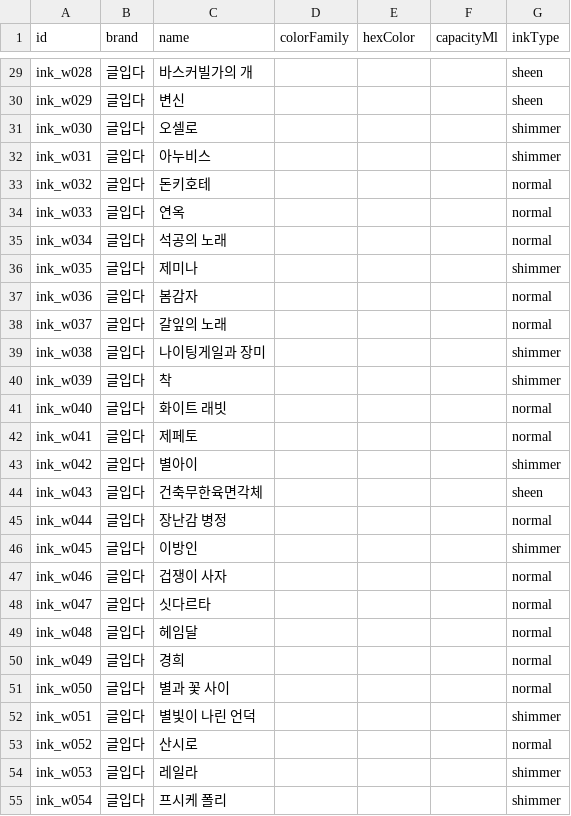
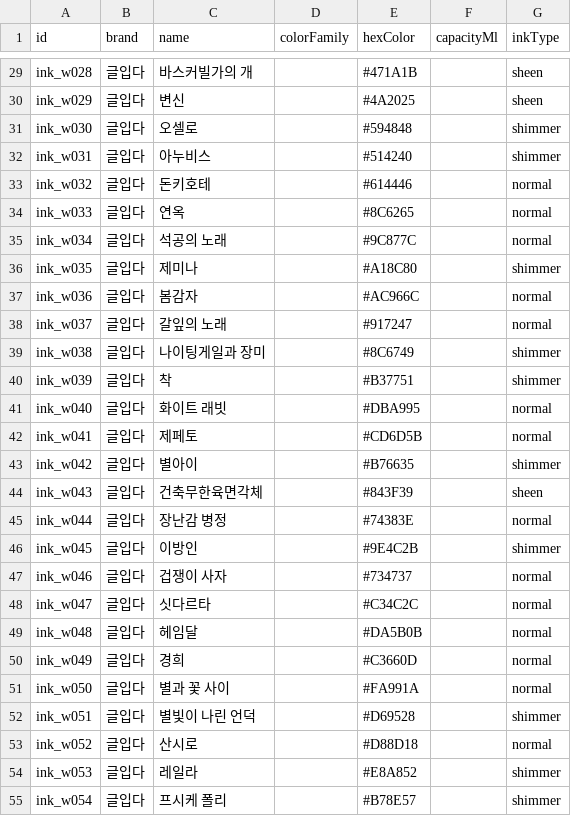
Before and after one commit to tangerlyn/pen, a CSV file: assets/info_csv/inks.csv, drawn as a sheet; only a part is shown, gaps mark what is left out; the diff covers the shown part only; the diff names each change by its address in the sheet, - before the commit and + after, or states it on an @@ line.

Commit message:
feat : 잉크 컬러 자동 추출 도구 추가, 글입다 잉크 159종 hexColor 반영
wearingeul.kr 컬러차트의 스와치 사진에서 흰 배경/텍스트를 제외하고
대표 잉크색을 추출해 아카이브 잉크 hexColor를 자동으로 채웠다.
scripts/extract_ink_colors.js로 재사용 가능한 scrape/apply 파이프라인을
남겨 다른 브랜드 추가 시에도 같은 방식으로 색을 채울 수 있게 했다.

```diff
--- a/assets/info_csv/inks.csv
+++ b/assets/info_csv/inks.csv
-E29 (hexColor): (empty)
+E29 (hexColor): #471A1B
-E30 (hexColor): (empty)
+E30 (hexColor): #4A2025
-E31 (hexColor): (empty)
+E31 (hexColor): #594848
-E32 (hexColor): (empty)
+E32 (hexColor): #514240
-E33 (hexColor): (empty)
+E33 (hexColor): #614446
-E34 (hexColor): (empty)
+E34 (hexColor): #8C6265
-E35 (hexColor): (empty)
+E35 (hexColor): #9C877C
-E36 (hexColor): (empty)
+E36 (hexColor): #A18C80
-E37 (hexColor): (empty)
+E37 (hexColor): #AC966C
-E38 (hexColor): (empty)
+E38 (hexColor): #917247
-E39 (hexColor): (empty)
+E39 (hexColor): #8C6749
-E40 (hexColor): (empty)
+E40 (hexColor): #B37751
-E41 (hexColor): (empty)
+E41 (hexColor): #DBA995
-E42 (hexColor): (empty)
+E42 (hexColor): #CD6D5B
-E43 (hexColor): (empty)
+E43 (hexColor): #B76635
-E44 (hexColor): (empty)
+E44 (hexColor): #843F39
-E45 (hexColor): (empty)
+E45 (hexColor): #74383E
-E46 (hexColor): (empty)
+E46 (hexColor): #9E4C2B
-E47 (hexColor): (empty)
+E47 (hexColor): #734737
-E48 (hexColor): (empty)
+E48 (hexColor): #C34C2C
-E49 (hexColor): (empty)
+E49 (hexColor): #DA5B0B
-E50 (hexColor): (empty)
+E50 (hexColor): #C3660D
-E51 (hexColor): (empty)
+E51 (hexColor): #FA991A
-E52 (hexColor): (empty)
+E52 (hexColor): #D69528
-E53 (hexColor): (empty)
+E53 (hexColor): #D88D18
-E54 (hexColor): (empty)
+E54 (hexColor): #E8A852
-E55 (hexColor): (empty)
+E55 (hexColor): #B78E57
```
Also changed, not shown: 132 edited cells elsewhere in this file, 3 other files.
